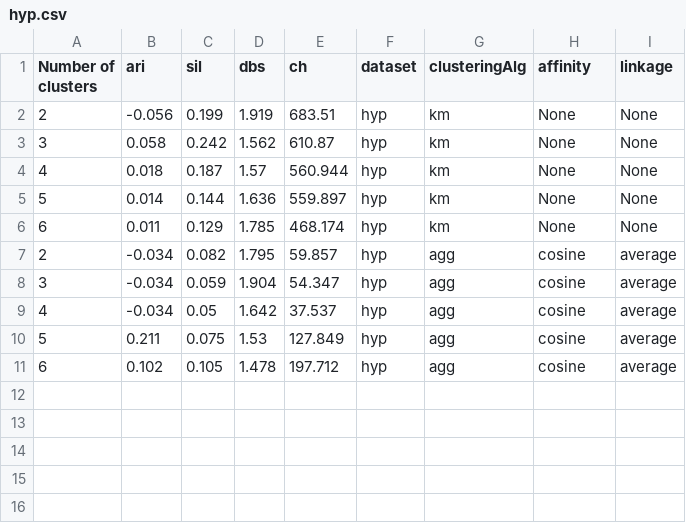
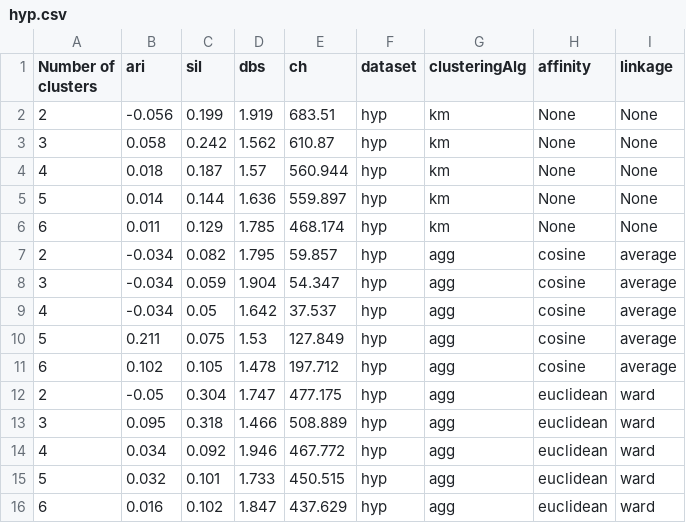
Before and after one commit to JAVI897/IML-Project2, a CSV file: results/hyp.csv, drawn as a sheet; the diff names each change by its address in the sheet, - before the commit and + after, or states it on an @@ line.

```diff
--- a/results/hyp.csv
+++ b/results/hyp.csv
+row 12: 2 | -0.05 | 0.304 | 1.747 | 477.175 | hyp | agg | euclidean | ward
+row 13: 3 | 0.095 | 0.318 | 1.466 | 508.889 | hyp | agg | euclidean | ward
+row 14: 4 | 0.034 | 0.092 | 1.946 | 467.772 | hyp | agg | euclidean | ward
+row 15: 5 | 0.032 | 0.101 | 1.733 | 450.515 | hyp | agg | euclidean | ward
+row 16: 6 | 0.016 | 0.102 | 1.847 | 437.629 | hyp | agg | euclidean | ward
```
Also changed, not shown: results/hyp_pca.csv, results/vehi.csv, 17 other files.
